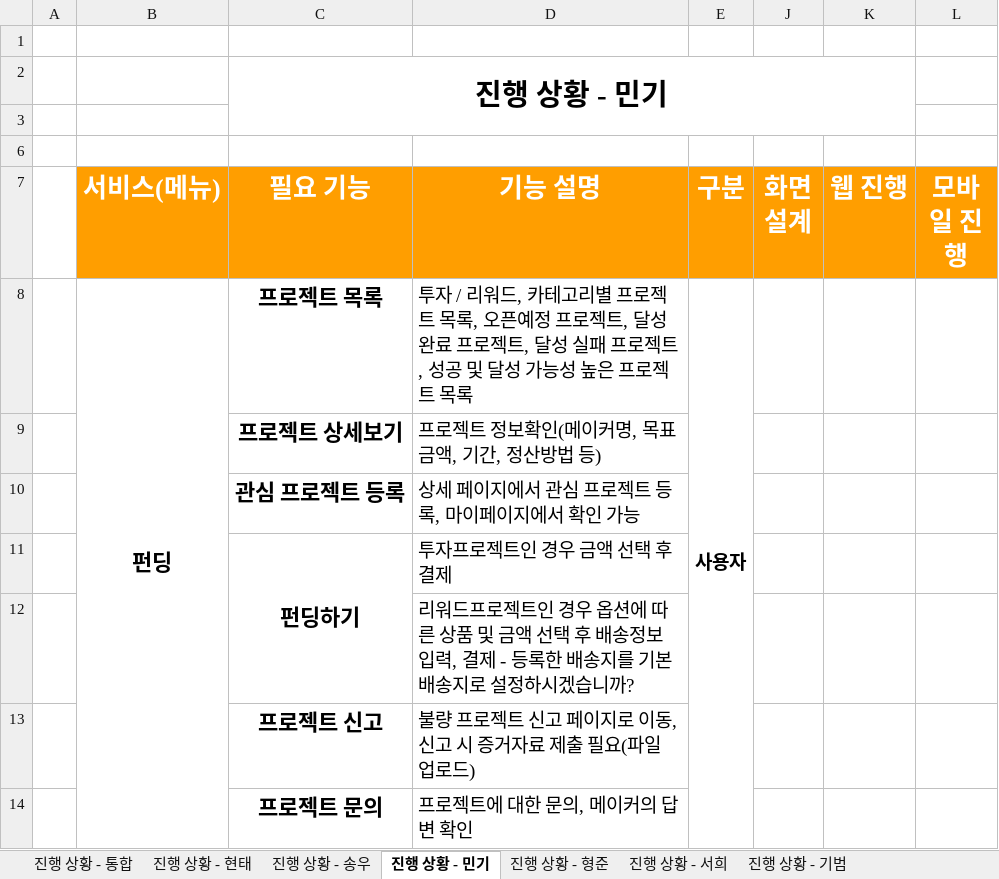
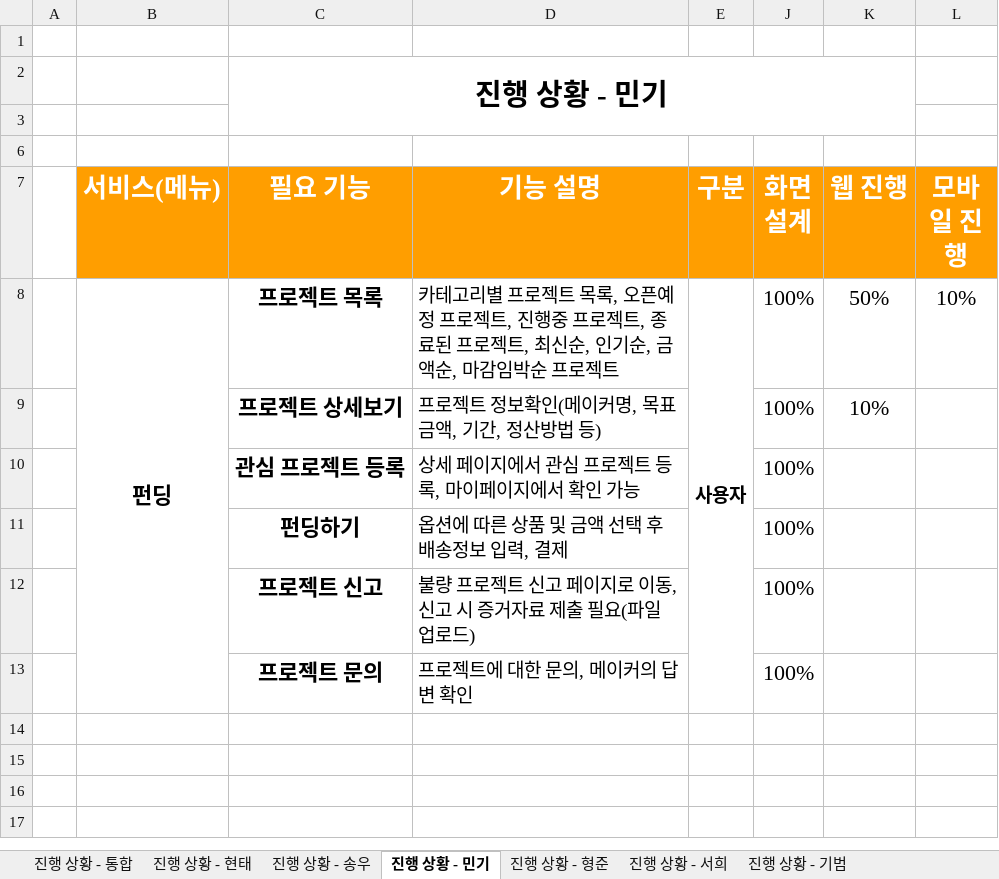
Before and after one commit to hhsw07/ezen-academy-projects, an Excel workbook: 4. 진행현황/project06 - 프로젝트 진행 현황.xlsx, sheet 진행 상황 - 민기, drawn as a sheet; values as stored, in another font and other column widths than the file's, no borders; removed rows and columns are numbered as before the commit, all else as after; the diff names each change by its address in the sheet, - before the commit and + after, or states it on an @@ line.

```diff
--- a/4. 진행현황/project06 - 프로젝트 진행 현황.xlsx (sheet 진행 상황 - 민기)
+++ b/4. 진행현황/project06 - 프로젝트 진행 현황.xlsx (sheet 진행 상황 - 민기)
-row 8:  | 펀딩 | 프로젝트 목록 | 투자 / 리워드, 카테고리별 프로젝트 목록, 오픈예정 프로젝트, 달성 완료 프로젝트, 달성 실패 프로젝트, 성공 및 달성 가능성 높은 프로젝트 목록 | 사용자
-row 9:  |  | 프로젝트 상세보기 | 프로젝트 정보확인(메이커명, 목표금액, 기간, 정산방법 등)
+row 8:  | 펀딩 | 프로젝트 목록 | 카테고리별 프로젝트 목록, 오픈예정 프로젝트, 진행중 프로젝트, 종료된 프로젝트, 최신순, 인기순, 금액순, 마감임박순 프로젝트 | 사용자 | 100% | 50% | 10%
+row 9:  |  | 프로젝트 상세보기 | 프로젝트 정보확인(메이커명, 목표금액, 기간, 정산방법 등) |  | 100% | 10%
-J10 (화면 설계): (empty)
+J10 (화면 설계): 100%
-row 11:  |  | 펀딩하기 | 투자프로젝트인 경우 금액 선택 후 결제
-row 12:  |  |  | 리워드프로젝트인 경우 옵션에 따른 상품 및 금액 선택 후 배송정보 입력, 결제 - 등록한 배송지를 기본 배송지로 설정하시겠습니까?
+row 11:  |  | 펀딩하기 | 옵션에 따른 상품 및 금액 선택 후 배송정보 입력, 결제 |  | 100%
-J12:J13 (화면 설계): (empty)
+J12:J13 (화면 설계): 100%
```
Also changed, not shown: 4 other files.
